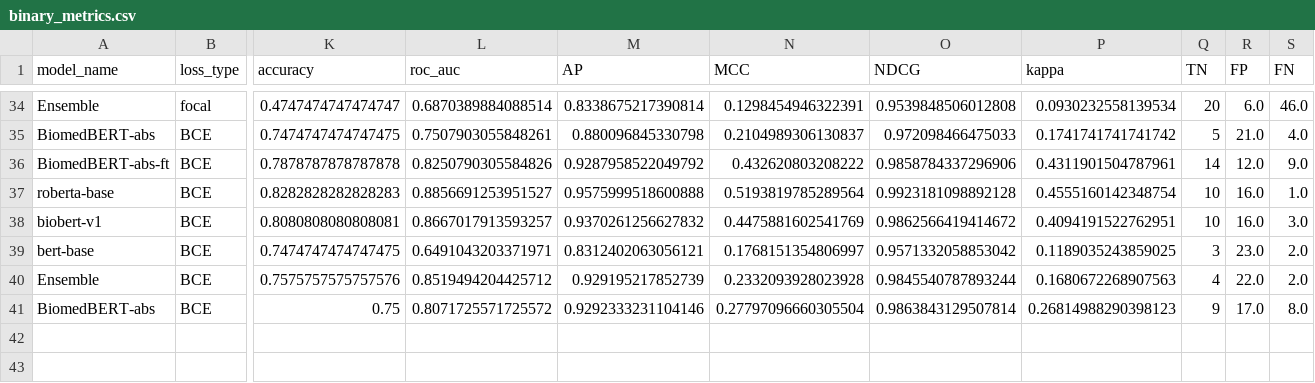
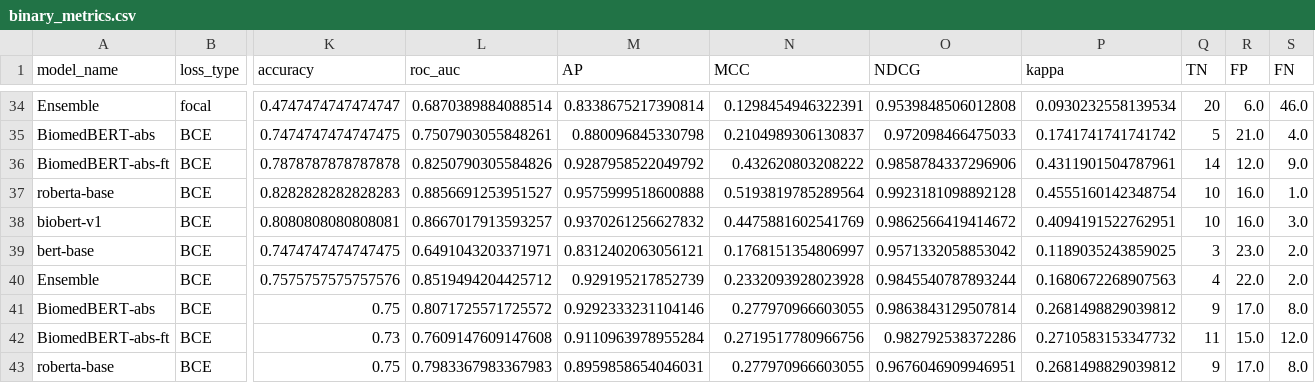
Before and after one commit to CTGN/BioMoQA-Classifier, a CSV file: results/biomoqa/metrics/binary_metrics.csv, drawn as a sheet; only a part is shown, gaps mark what is left out; rows hold the shown columns only; the diff names each change by its address in the sheet, - before the commit and + after, or states it on an @@ line.

```diff
--- a/results/biomoqa/metrics/binary_metrics.csv
+++ b/results/biomoqa/metrics/binary_metrics.csv
-N41 (MCC): 0.27797096660305504
+N41 (MCC): 0.277970966603055
-P41 (kappa): 0.26814988290398123
+P41 (kappa): 0.2681498829039812
+row 42: BiomedBERT-abs-ft | BCE | 0.73 | 0.7609147609147608 | 0.9110963978955284 | 0.2719517780966756 | 0.982792538372286 | 0.2710583153347732 | 11 | 15.0 | 12.0
+row 43: roberta-base | BCE | 0.75 | 0.7983367983367983 | 0.8959858654046031 | 0.277970966603055 | 0.9676046909946951 | 0.2681498829039812 | 9 | 17.0 | 8.0
```
Also changed, not shown: results/biomoqa/metrics/results.csv, 7 other files.
